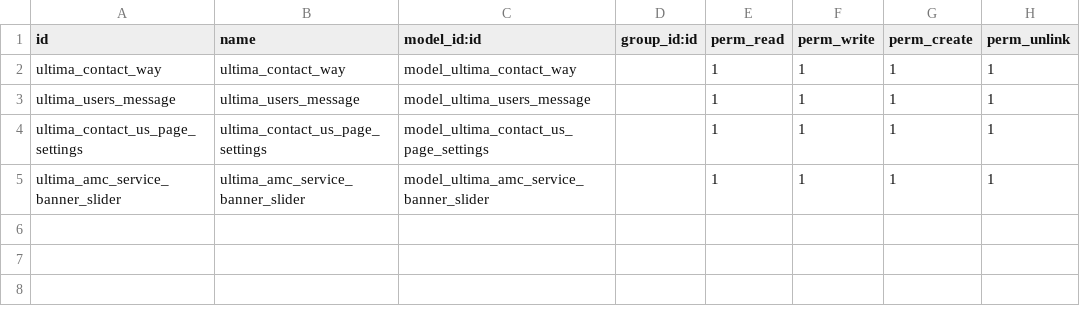
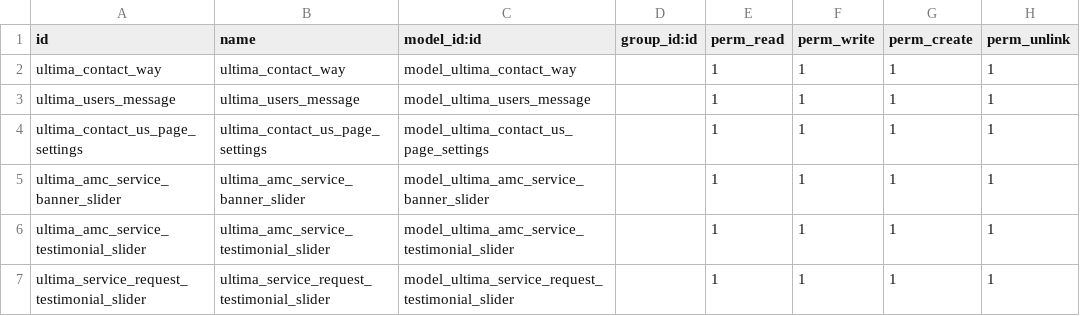
Before and after one commit to Xsellence-Bangladesh-Limited/Ultima_IG, a CSV file: security/ir.model.access.csv, drawn as a sheet.

Commit message:
Service request page added.

```diff
--- a/security/ir.model.access.csv
+++ b/security/ir.model.access.csv
@@ -5 +5,3 @@ ultima_contact_us_page_settings,ultima_contact_us_page_settings,model_ultima_con
 ultima_amc_service_banner_slider,ultima_amc_service_banner_slider,model_ultima_amc_service_banner_slider,,1,1,1,1
+ultima_amc_service_testimonial_slider,ultima_amc_service_testimonial_slider,model_ultima_amc_service_testimonial_slider,,1,1,1,1
+ultima_service_request_testimonial_slider,ultima_service_request_testimonial_slider,model_ultima_service_request_testimonial_slider,,1,1,1,1
```
Also changed, not shown: 25 other files.
